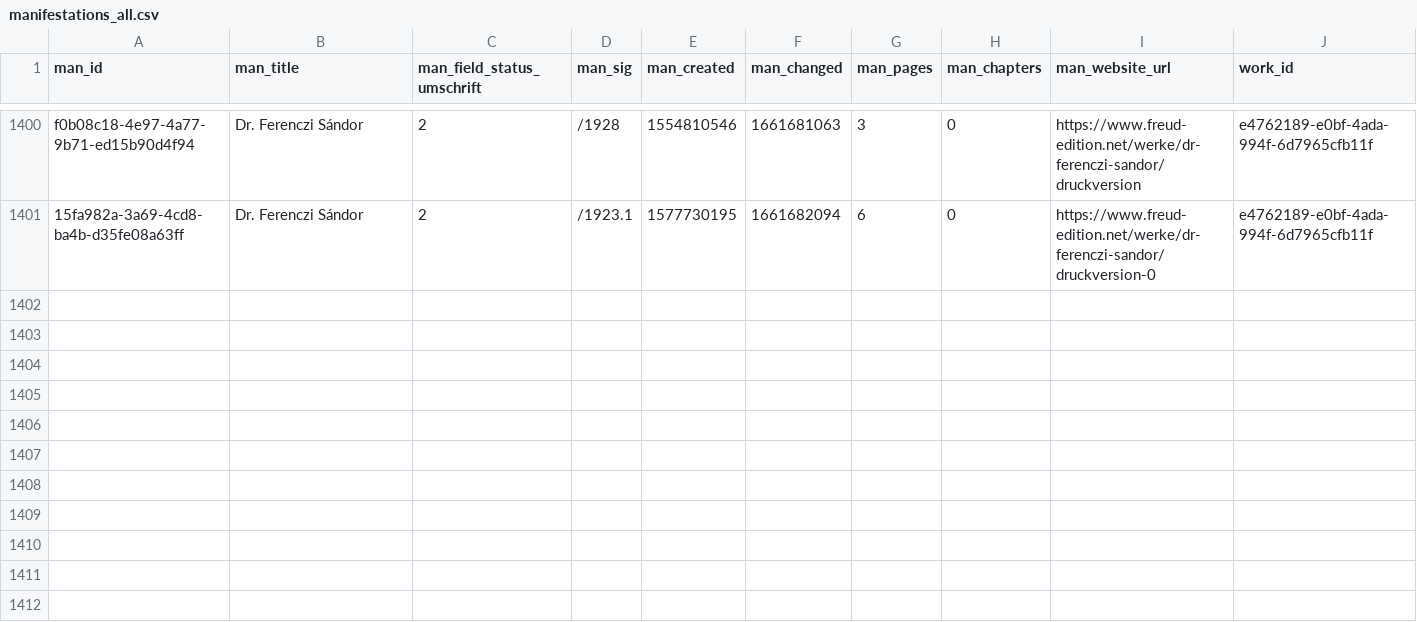
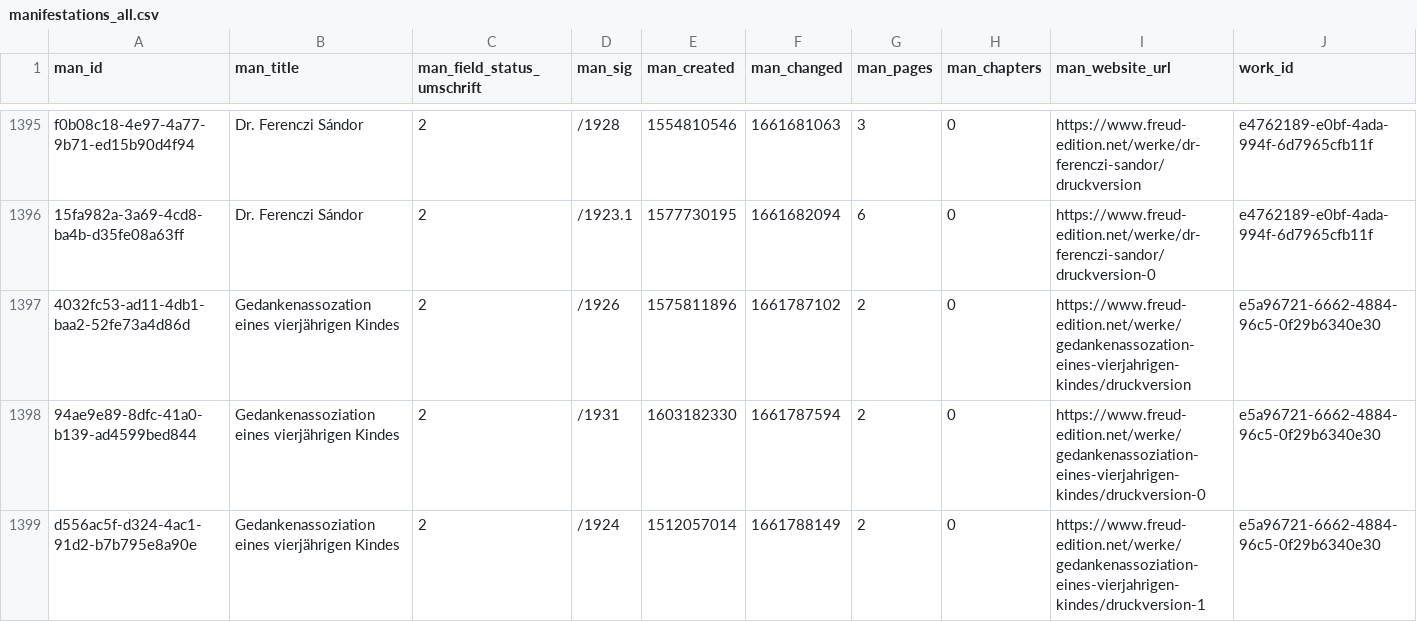
Before and after one commit to freud-digital/frd-reporting, a CSV file: html/data/manifestations_all.csv, drawn as a sheet; only a part is shown, gaps mark what is left out; rows hold the shown columns only; the diff covers the shown part only; the diff names each change by its address in the sheet, - before the commit and + after, or states it on an @@ line.

```diff
--- a/html/data/manifestations_all.csv
+++ b/html/data/manifestations_all.csv
+row 1397: 4032fc53-ad11-4db1-baa2-52fe73a4d86d | Gedankenassozation eines vierjährigen Kindes | 2 | /1926 | 1575811896 | 1661787102 | 2 | 0 | https://www.freud-edition.net/werke/gedankenassozation-eines-vierjahrigen-kindes/druckversion | e5a96721-6662-4884-96c5-0f29b6340e30
+row 1398: 94ae9e89-8dfc-41a0-b139-ad4599bed844 | Gedankenassoziation eines vierjährigen Kindes | 2 | /1931 | 1603182330 | 1661787594 | 2 | 0 | https://www.freud-edition.net/werke/gedankenassoziation-eines-vierjahrigen-kindes/druckversion-0 | e5a96721-6662-4884-96c5-0f29b6340e30
+row 1399: d556ac5f-d324-4ac1-91d2-b7b795e8a90e | Gedankenassoziation eines vierjährigen Kindes | 2 | /1924 | 1512057014 | 1661788149 | 2 | 0 | https://www.freud-edition.net/werke/gedankenassoziation-eines-vierjahrigen-kindes/druckversion-1 | e5a96721-6662-4884-96c5-0f29b6340e30
```
Also changed, not shown: 2 added rows and 5 removed rows elsewhere in this file, html/data/manifestations.csv, 7 other files.
